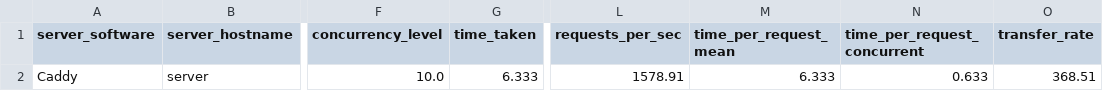
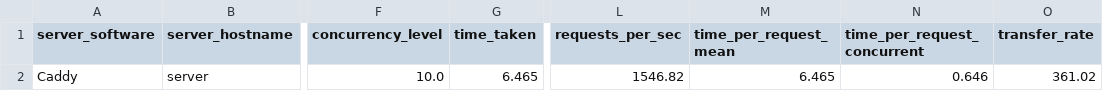
Before and after one commit to sharmina-lina/plugable_framework, a CSV file: outputs/ab_summary_stats.csv, drawn as a sheet; only a part is shown, gaps mark what is left out; the diff names each change by its address in the sheet, - before the commit and + after, or states it on an @@ line.

```diff
--- a/outputs/ab_summary_stats.csv
+++ b/outputs/ab_summary_stats.csv
-G2 (time_taken): 6.333
+G2 (time_taken): 6.465
-L2 (requests_per_sec): 1578.91
+L2 (requests_per_sec): 1546.82
-M2 (time_per_request_mean): 6.333
+M2 (time_per_request_mean): 6.465
-N2 (time_per_request_concurrent): 0.633
+N2 (time_per_request_concurrent): 0.646
-O2 (transfer_rate): 368.51
+O2 (transfer_rate): 361.02
```
Also changed, not shown: outputs/latency_redis_data.csv, outputs/sysbench_intermediate.csv, 24 other files.
